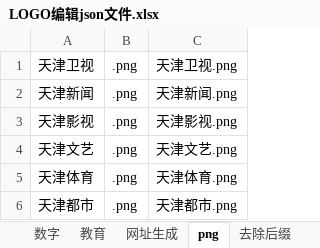
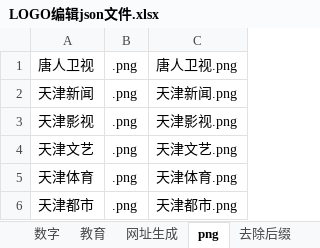
Before and after one commit to xiaolvdouya/TV-LOGO, an Excel workbook: A编辑用文件/LOGO编辑json文件.xlsx, sheet png, drawn as a sheet; only a part is shown; values as stored, in another font and other column widths than the file's, no borders; the diff names each change by its address in the sheet, - before the commit and + after, or states it on an @@ line.

```diff
--- a/A编辑用文件/LOGO编辑json文件.xlsx (sheet png)
+++ b/A编辑用文件/LOGO编辑json文件.xlsx (sheet png)
-A1: 天津卫视
+A1: 唐人卫视
-C1: 天津卫视.png
+C1: 唐人卫视.png
```
Also changed, not shown: sheet 网址生成, other sheet tabs, 3 other files.
